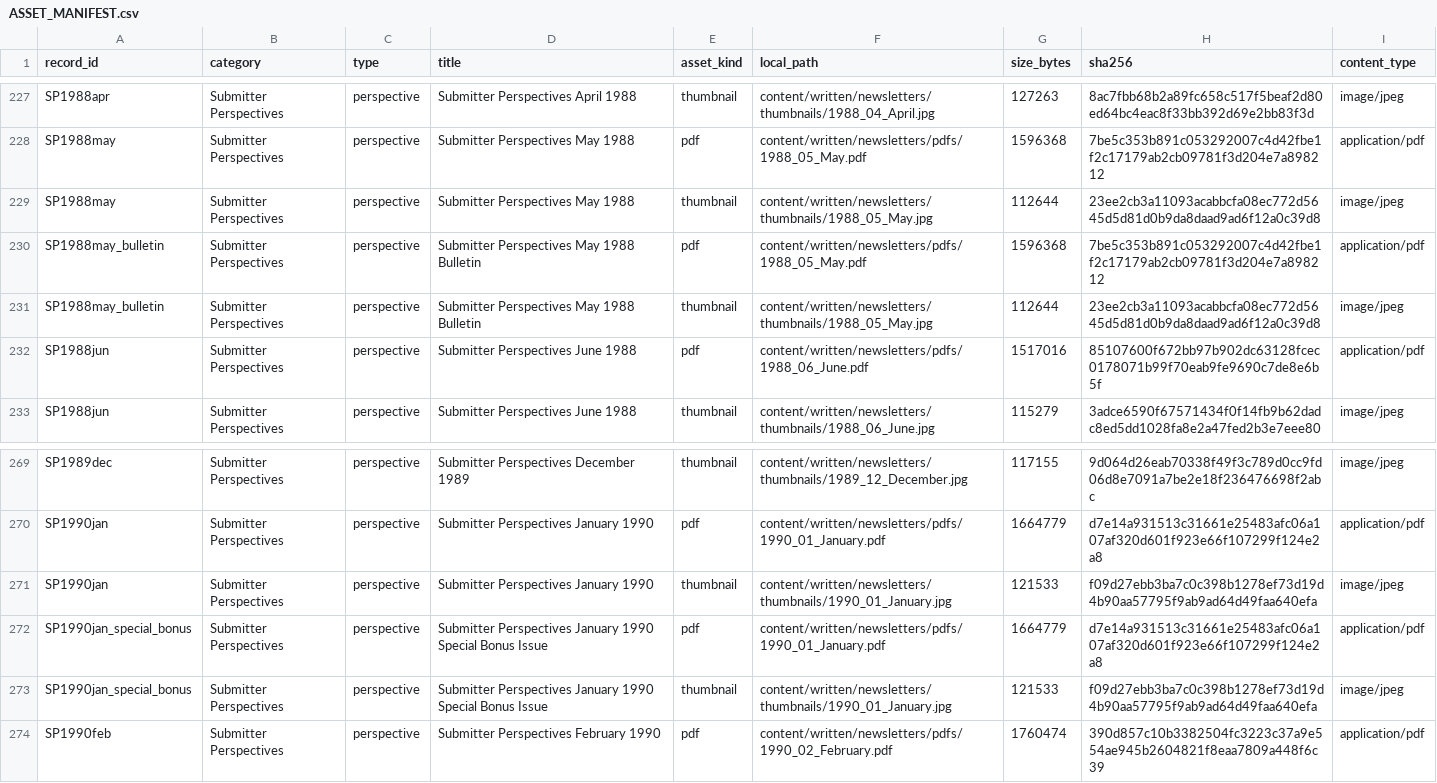
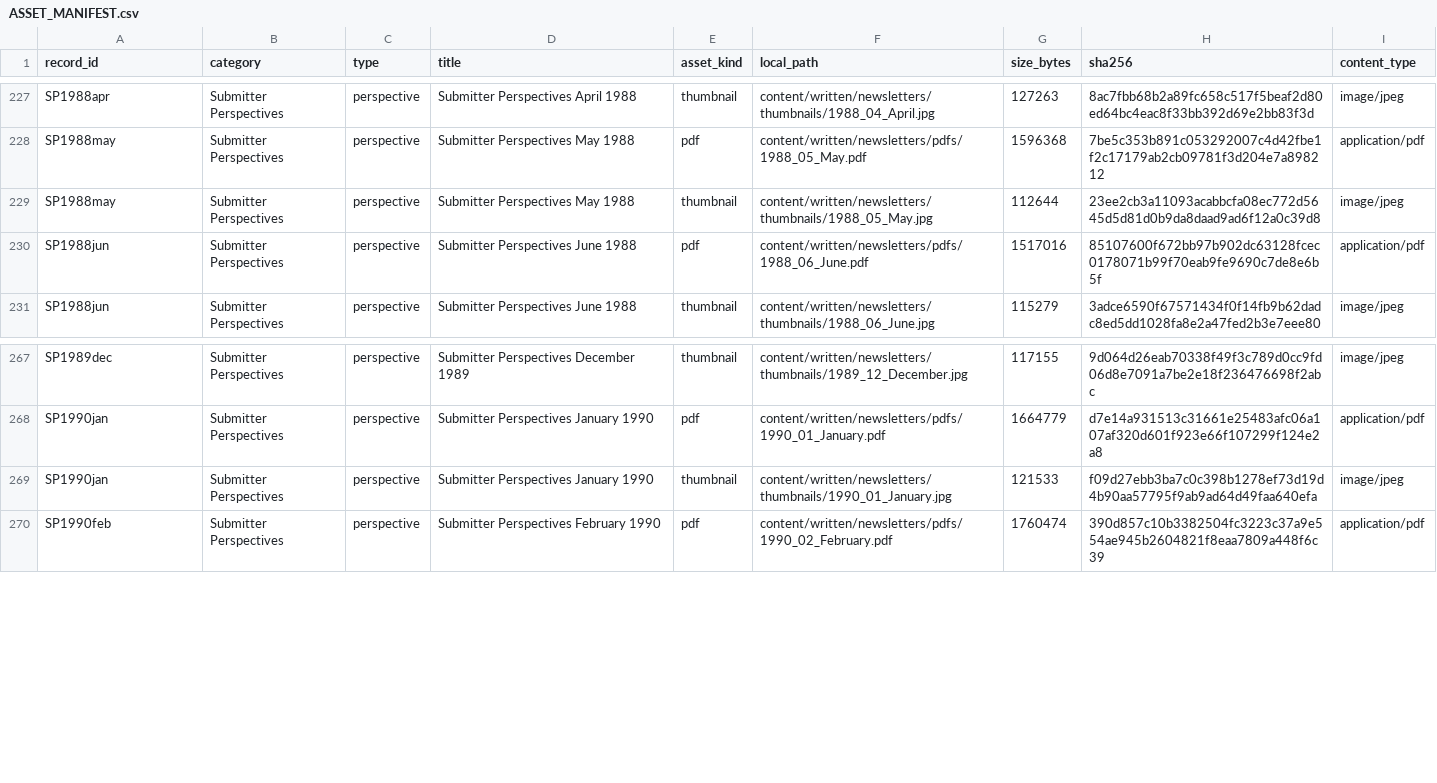
Before and after one commit to WikiSubmission/SubmissionArchives, a CSV file: public/data/generated_indices/ASSET_MANIFEST.csv, drawn as a sheet; only a part is shown, gaps mark what is left out; the diff names each change by its address in the sheet, - before the commit and + after, or states it on an @@ line.

```diff
--- a/public/data/generated_indices/ASSET_MANIFEST.csv
+++ b/public/data/generated_indices/ASSET_MANIFEST.csv
-row 230: SP1988may_bulletin | Submitter Perspectives | perspective | Submitter Perspectives May 1988 Bulletin | pdf | content/written/newsletters/pdfs/1988_05_May.pdf | 1596368 | 7be5c353b891c053292007c4d42fbe1f2c17179ab2cb09781f3d204e7a898212 | application/pdf
-row 231: SP1988may_bulletin | Submitter Perspectives | perspective | Submitter Perspectives May 1988 Bulletin | thumbnail | content/written/newsletters/thumbnails/1988_05_May.jpg | 112644 | 23ee2cb3a11093acabbcfa08ec772d5645d5d81d0b9da8daad9ad6f12a0c39d8 | image/jpeg
-row 272: SP1990jan_special_bonus | Submitter Perspectives | perspective | Submitter Perspectives January 1990 Special Bonus Issue | pdf | content/written/newsletters/pdfs/1990_01_January.pdf | 1664779 | d7e14a931513c31661e25483afc06a107af320d601f923e66f107299f124e2a8 | application/pdf
-row 273: SP1990jan_special_bonus | Submitter Perspectives | perspective | Submitter Perspectives January 1990 Special Bonus Issue | thumbnail | content/written/newsletters/thumbnails/1990_01_January.jpg | 121533 | f09d27ebb3ba7c0c398b1278ef73d19d4b90aa57795f9ab9ad64d49faa640efa | image/jpeg
```
Also changed, not shown: 35 other files.
